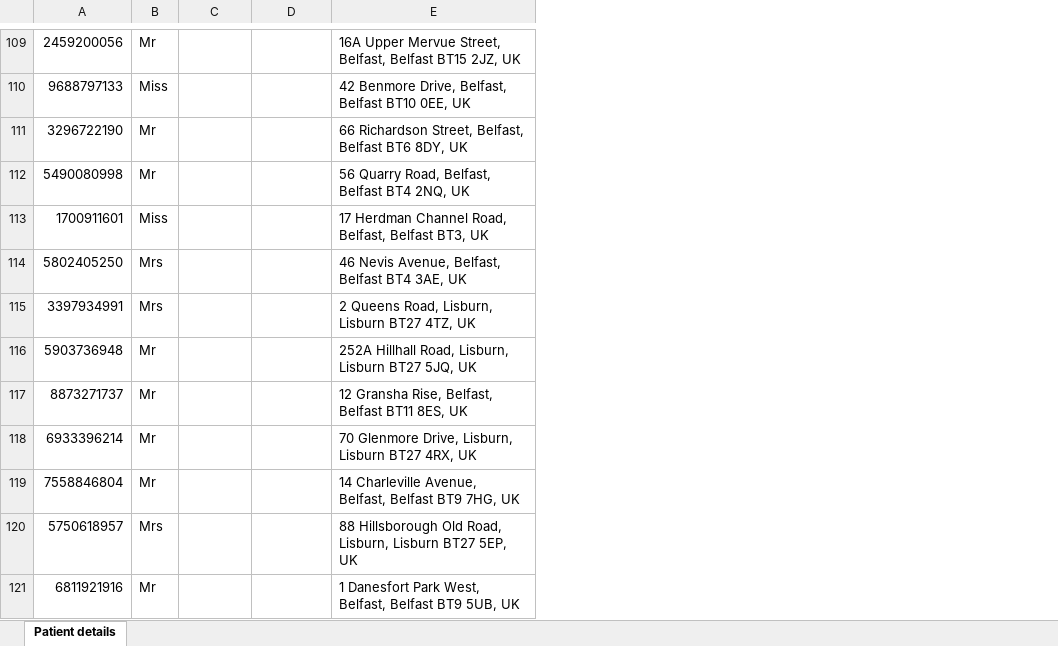
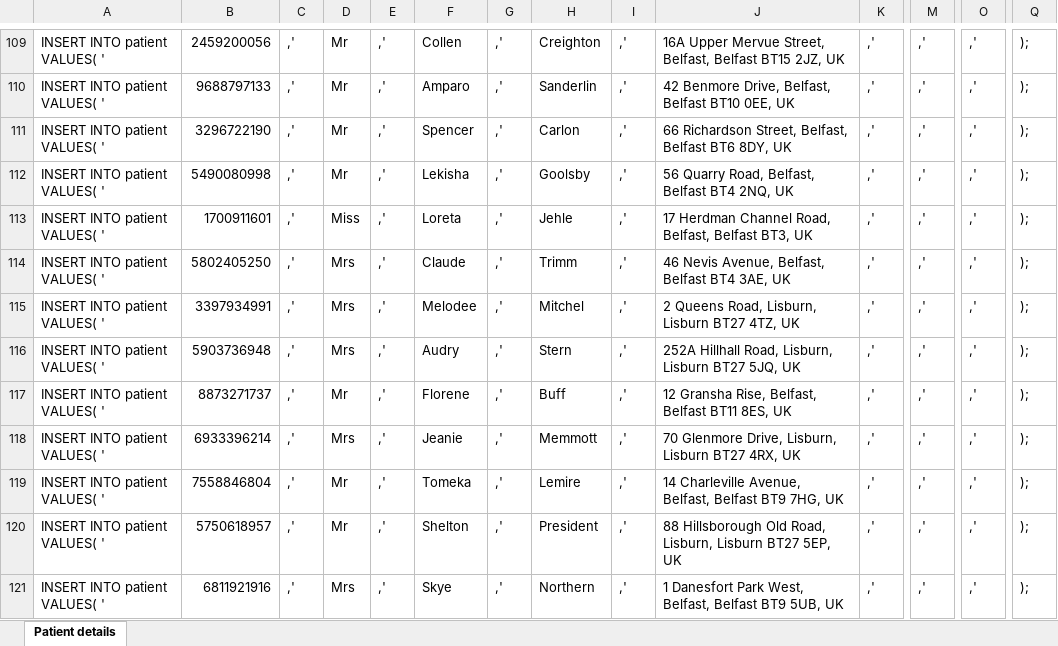
Before and after one commit to KevinOHare/Programming-II, an Excel workbook: updated Patient details.xlsx, sheet Patient details, drawn as a sheet; only a part is shown, gaps mark what is left out; values as stored, in another font and other column widths than the file's, no borders; addresses are those after the commit; the diff covers the shown part only; the diff names each change by its address in the sheet, - before the commit and + after, or states it on an @@ line.

```diff
--- a/updated Patient details.xlsx (sheet Patient details)
+++ b/updated Patient details.xlsx (sheet Patient details)
+column A, rows 109-121: all INSERT INTO patient VALUES( '
+column C, rows 109-121: all ,'
+column E, rows 109-121: all ,'
+column G, rows 109-121: all ,'
+column I, rows 109-121: all ,'
+column K, rows 109-121: all ,'
+column M, rows 109-121: all ,'
+column O, rows 109-121: all ,'
+column Q, rows 109-121: all );
-F109: (empty)
+F109: Collen
-H109: (empty)
+H109: Creighton
-D110: Miss
+D110: Mr
-F110: (empty)
+F110: Amparo
-H110: (empty)
+H110: Sanderlin
-F111: (empty)
+F111: Spencer
-H111: (empty)
+H111: Carlon
-F112: (empty)
+F112: Lekisha
-H112: (empty)
+H112: Goolsby
-F113: (empty)
+F113: Loreta
-H113: (empty)
+H113: Jehle
-F114: (empty)
+F114: Claude
-H114: (empty)
+H114: Trimm
-F115: (empty)
+F115: Melodee
-H115: (empty)
+H115: Mitchel
-D116: Mr
+D116: Mrs
-F116: (empty)
+F116: Audry
-H116: (empty)
+H116: Stern
-F117: (empty)
+F117: Florene
-H117: (empty)
+H117: Buff
-D118: Mr
+D118: Mrs
-F118: (empty)
+F118: Jeanie
-H118: (empty)
+H118: Memmott
-F119: (empty)
+F119: Tomeka
-H119: (empty)
+H119: Lemire
-D120: Mrs
+D120: Mr
-F120: (empty)
+F120: Shelton
-H120: (empty)
+H120: President
-D121: Mr
+D121: Mrs
-F121: (empty)
+F121: Skye
-H121: (empty)
+H121: Northern
```
Also changed, not shown: 48 added rows, 48 removed rows, 13 moved rows and 140 edited cells elsewhere in this sheet, 1 other file.
